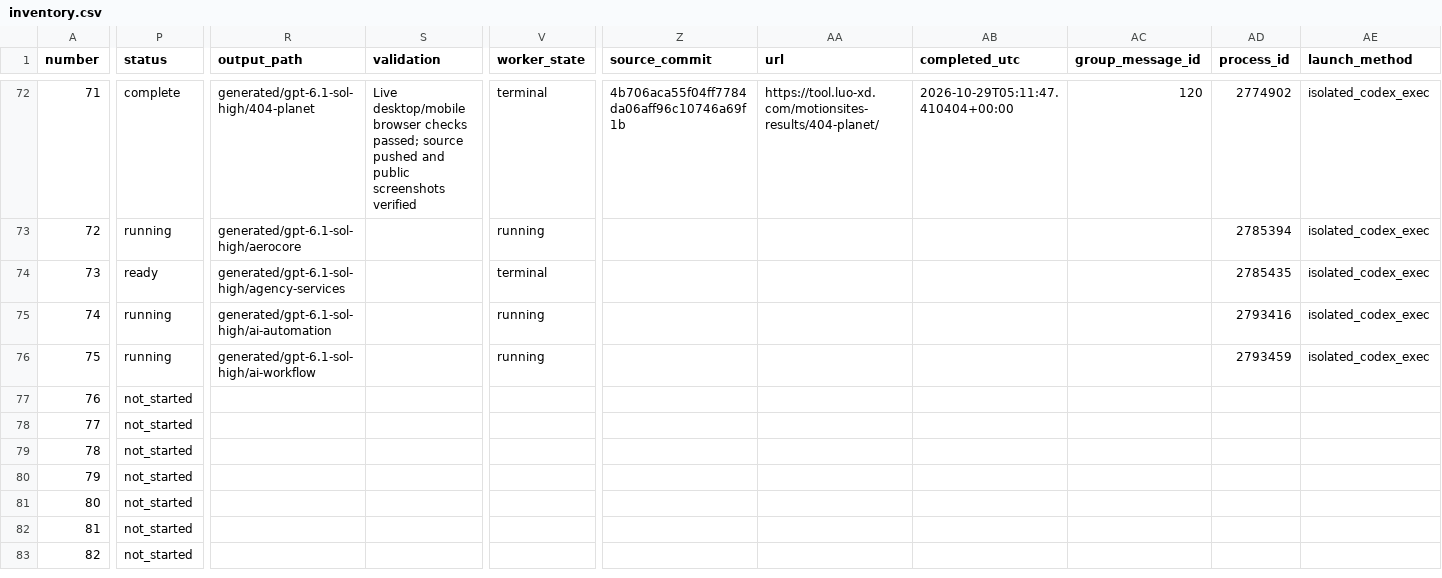
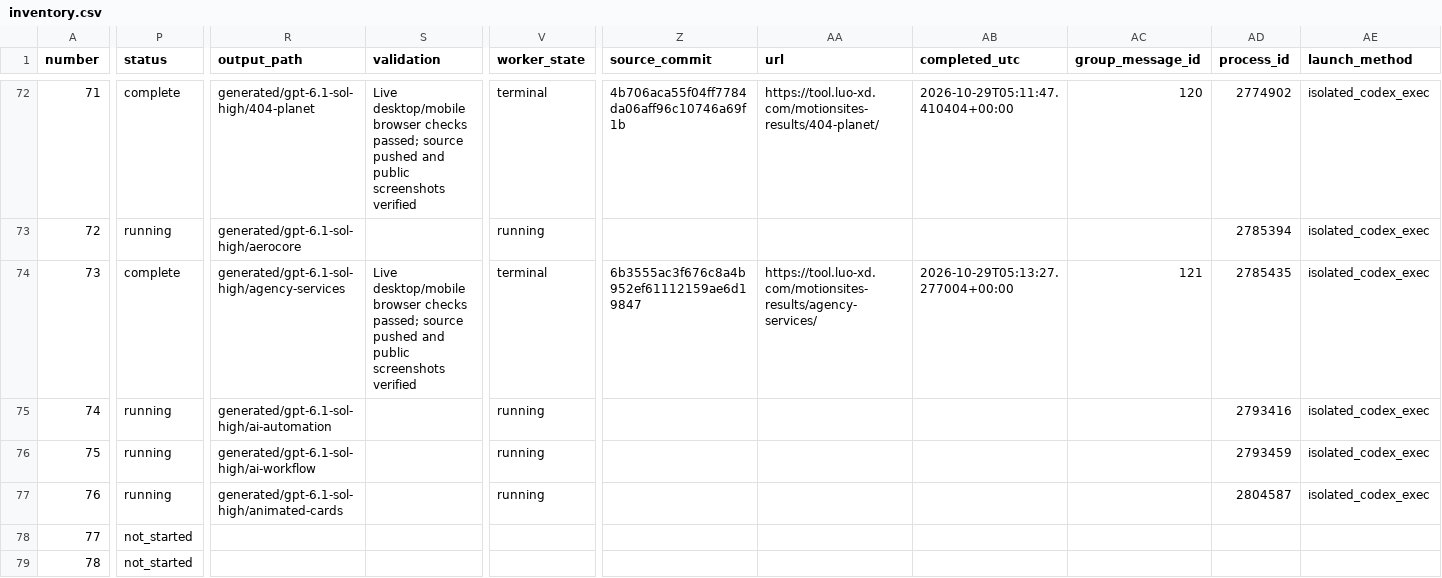
Before and after one commit to radish40/MotionSites, a CSV file: docs/gpt-6.1-sol-high/inventory.csv, drawn as a sheet; only a part is shown, gaps mark what is left out; the shorter side is filled out with more unchanged rows; the diff covers the shown part only; the diff names each change by its address in the sheet, - before the commit and + after, or states it on an @@ line.

```diff
--- a/docs/gpt-6.1-sol-high/inventory.csv
+++ b/docs/gpt-6.1-sol-high/inventory.csv
-P74 (status): ready
+P74 (status): complete
-S74 (validation): (empty)
+S74 (validation): Live desktop/mobile browser checks passed; source pushed and public screenshots verified
-Z74 (source_commit): (empty)
+Z74 (source_commit): 6b3555ac3f676c8a4b952ef61112159ae6d19847
-AA74 (url): (empty)
+AA74 (url): https://tool.luo-xd.com/motionsites-results/agency-services/
-AB74 (completed_utc): (empty)
+AB74 (completed_utc): 2026-10-29T05:13:27.277004+00:00
-AC74 (group_message_id): (empty)
+AC74 (group_message_id): 121
-P77 (status): not_started
+P77 (status): running
-R77 (output_path): (empty)
+R77 (output_path): generated/gpt-6.1-sol-high/animated-cards
-V77 (worker_state): (empty)
+V77 (worker_state): running
-AD77 (process_id): (empty)
+AD77 (process_id): 2804587
-AE77 (launch_method): (empty)
+AE77 (launch_method): isolated_codex_exec
```
Also changed, not shown: 1 edited cell elsewhere in this file, 4 other files.
